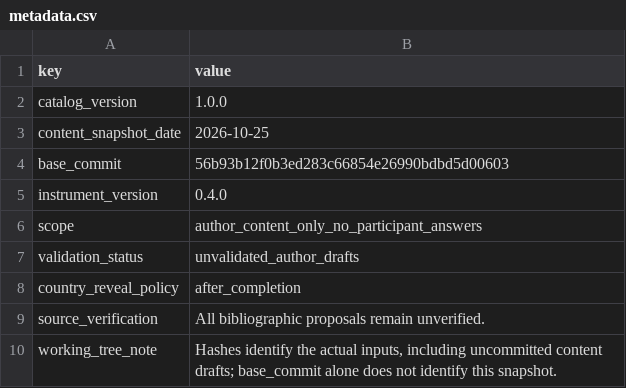
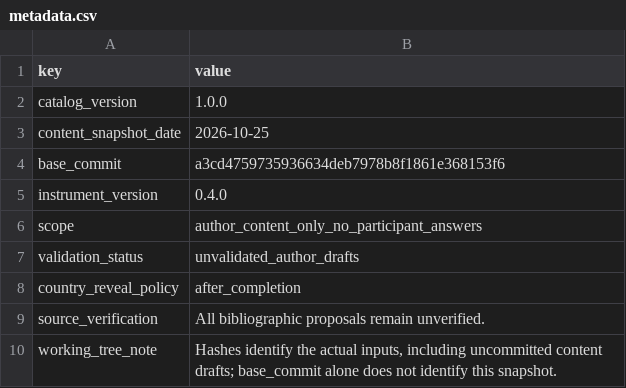
Before and after one commit to Chithanh123/truevalues.github.io, a CSV file: research/quiz-database/generated/csv/metadata.csv, drawn as a sheet.

Commit message:
Explain quiz result patterns with linked response evidence

```diff
--- a/research/quiz-database/generated/csv/metadata.csv
+++ b/research/quiz-database/generated/csv/metadata.csv
@@ -3,3 +3,3 @@ catalog_version,1.0.0
 content_snapshot_date,2026-10-25
-base_commit,56b93b12f0b3ed283c66854e26990bdbd5d00603
+base_commit,a3cd4759735936634deb7978b8f1861e368153f6
 instrument_version,0.4.0
```
Also changed, not shown: research/quiz-database/generated/csv/source_files.csv, 22 other files.
